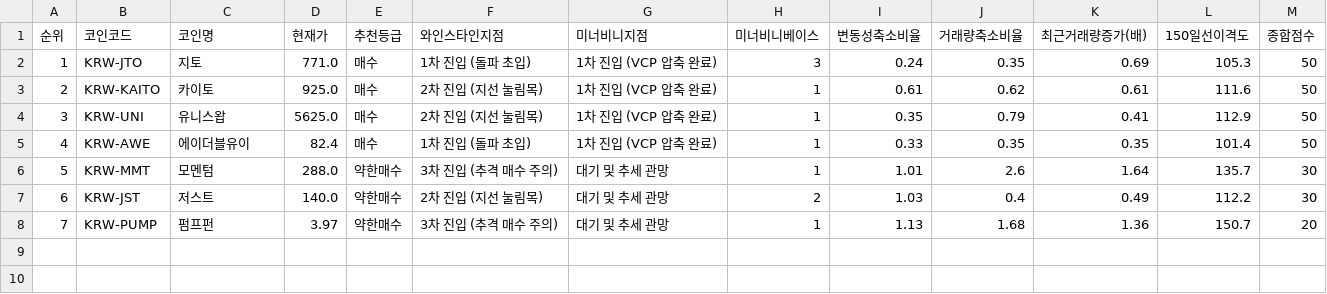
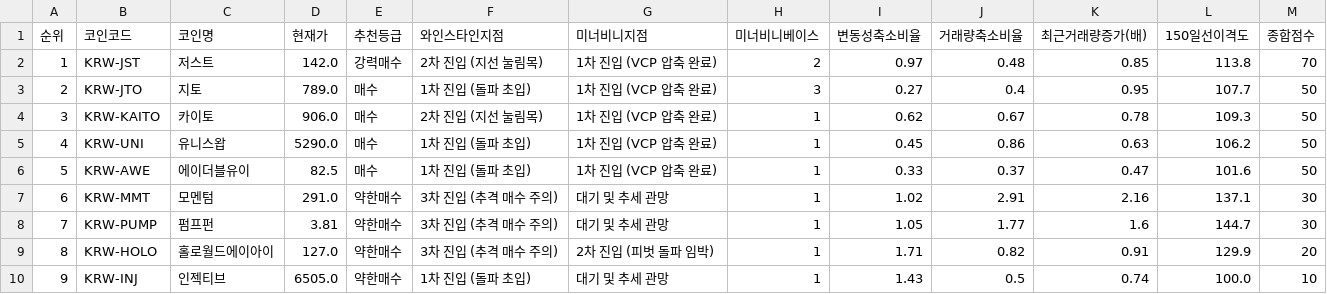
Before and after one commit to nicegoodguy84/upbit-crypto-screener, a CSV file: 업비트_추세돌파_스크리닝_20260811.csv, drawn as a sheet; removed rows and columns are numbered as before the commit, all else as after; the diff names each change by its address in the sheet, - before the commit and + after, or states it on an @@ line.

```diff
--- a/업비트_추세돌파_스크리닝_20260811.csv
+++ b/업비트_추세돌파_스크리닝_20260811.csv
+row 2: 1 | KRW-JST | 저스트 | 142.0 | 강력매수 | 2차 진입 (지선 눌림목) | 1차 진입 (VCP 압축 완료) | 2 | 0.97 | 0.48 | 0.85 | 113.8 | 70
@@ column A (순위) renumbered between rows 3 and 7 @@
-D3 (현재가): 771.0
+D3 (현재가): 789.0
-I3 (변동성축소비율): 0.24
+I3 (변동성축소비율): 0.27
-J3 (거래량축소비율): 0.35
+J3 (거래량축소비율): 0.4
-K3 (최근거래량증가(배)): 0.69
+K3 (최근거래량증가(배)): 0.95
-L3 (150일선이격도): 105.3
+L3 (150일선이격도): 107.7
-D4 (현재가): 925.0
+D4 (현재가): 906.0
-I4 (변동성축소비율): 0.61
+I4 (변동성축소비율): 0.62
-J4 (거래량축소비율): 0.62
+J4 (거래량축소비율): 0.67
-K4 (최근거래량증가(배)): 0.61
+K4 (최근거래량증가(배)): 0.78
-L4 (150일선이격도): 111.6
+L4 (150일선이격도): 109.3
-D5 (현재가): 5625.0
+D5 (현재가): 5290.0
-F5 (와인스타인지점): 2차 진입 (지선 눌림목)
+F5 (와인스타인지점): 1차 진입 (돌파 초입)
-I5 (변동성축소비율): 0.35
+I5 (변동성축소비율): 0.45
-J5 (거래량축소비율): 0.79
+J5 (거래량축소비율): 0.86
-K5 (최근거래량증가(배)): 0.41
+K5 (최근거래량증가(배)): 0.63
-L5 (150일선이격도): 112.9
+L5 (150일선이격도): 106.2
-D6 (현재가): 82.4
+D6 (현재가): 82.5
-J6 (거래량축소비율): 0.35
+J6 (거래량축소비율): 0.37
-K6 (최근거래량증가(배)): 0.35
+K6 (최근거래량증가(배)): 0.47
-L6 (150일선이격도): 101.4
+L6 (150일선이격도): 101.6
-D7 (현재가): 288.0
+D7 (현재가): 291.0
-I7 (변동성축소비율): 1.01
+I7 (변동성축소비율): 1.02
-J7 (거래량축소비율): 2.6
+J7 (거래량축소비율): 2.91
-K7 (최근거래량증가(배)): 1.64
+K7 (최근거래량증가(배)): 2.16
-L7 (150일선이격도): 135.7
+L7 (150일선이격도): 137.1
-row 7: 6 | KRW-JST | 저스트 | 140.0 | 약한매수 | 2차 진입 (지선 눌림목) | 대기 및 추세 관망 | 2 | 1.03 | 0.4 | 0.49 | 112.2 | 30
-D8 (현재가): 3.97
+D8 (현재가): 3.81
-I8 (변동성축소비율): 1.13
+I8 (변동성축소비율): 1.05
-J8 (거래량축소비율): 1.68
+J8 (거래량축소비율): 1.77
-K8 (최근거래량증가(배)): 1.36
+K8 (최근거래량증가(배)): 1.6
-L8 (150일선이격도): 150.7
+L8 (150일선이격도): 144.7
-M8 (종합점수): 20
+M8 (종합점수): 30
+row 9: 8 | KRW-HOLO | 홀로월드에이아이 | 127.0 | 약한매수 | 3차 진입 (추격 매수 주의) | 2차 진입 (피벗 돌파 임박) | 1 | 1.71 | 0.82 | 0.91 | 129.9 | 20
+row 10: 9 | KRW-INJ | 인젝티브 | 6505.0 | 약한매수 | 1차 진입 (돌파 초입) | 대기 및 추세 관망 | 1 | 1.43 | 0.5 | 0.74 | 100.0 | 10
```
Also changed, not shown: 2 other files.
